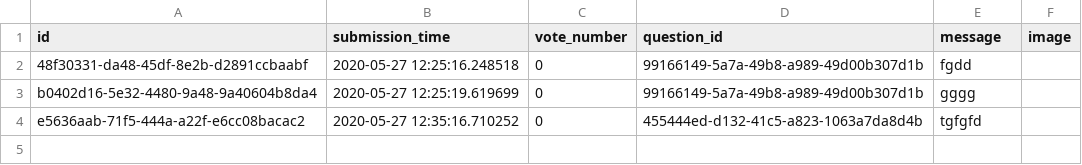
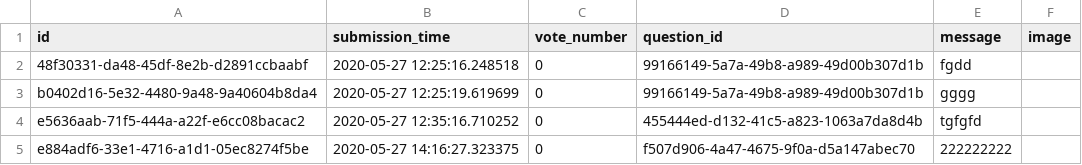
Before and after one commit to veslorand/Ask_mate_1, a CSV file: answer.csv, drawn as a sheet.

Commit message:
Edit question route created and it is half ready

```diff
--- a/answer.csv
+++ b/answer.csv
@@ -4 +4,2 @@ b0402d16-5e32-4480-9a48-9a40604b8da4,2020-05-27 12:25:19.619699,0,99166149-5a7a-
 e5636aab-71f5-444a-a22f-e6cc08bacac2,2020-05-27 12:35:16.710252,0,455444ed-d132-41c5-a823-1063a7da8d4b,tgfgfd,
+e884adf6-33e1-4716-a1d1-05ec8274f5be,2020-05-27 14:16:27.323375,0,f507d906-4a47-4675-9f0a-d5a147abec70,222222222,
```
Also changed, not shown: 2 other files.
